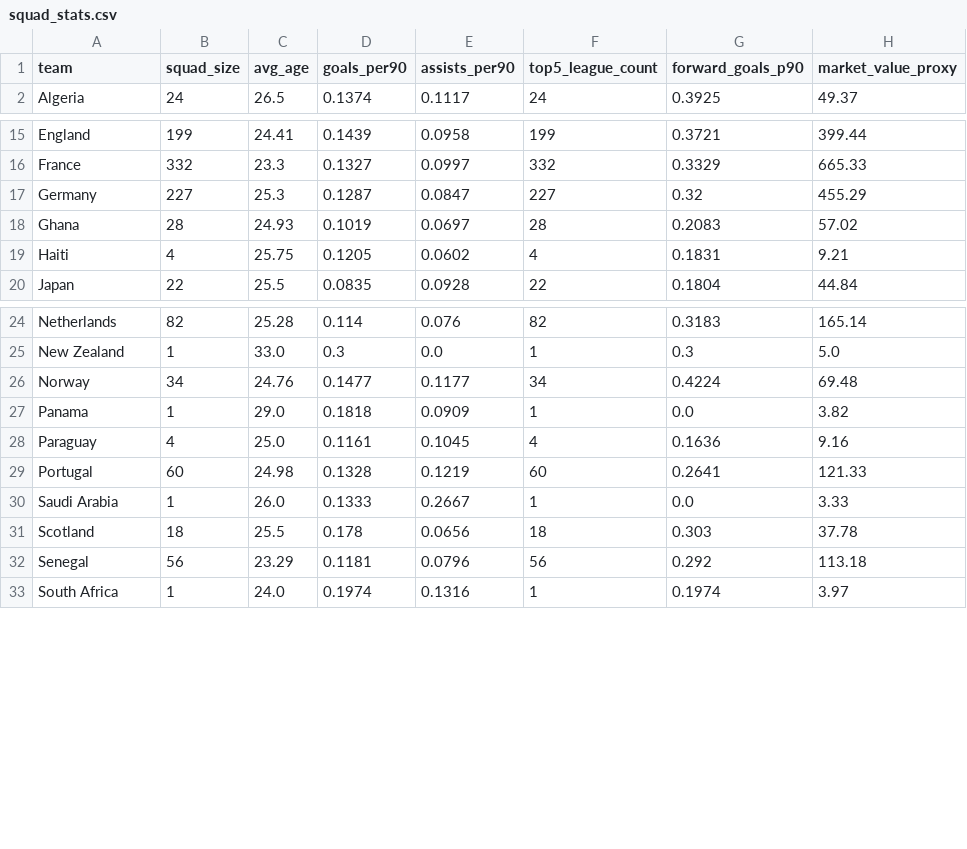
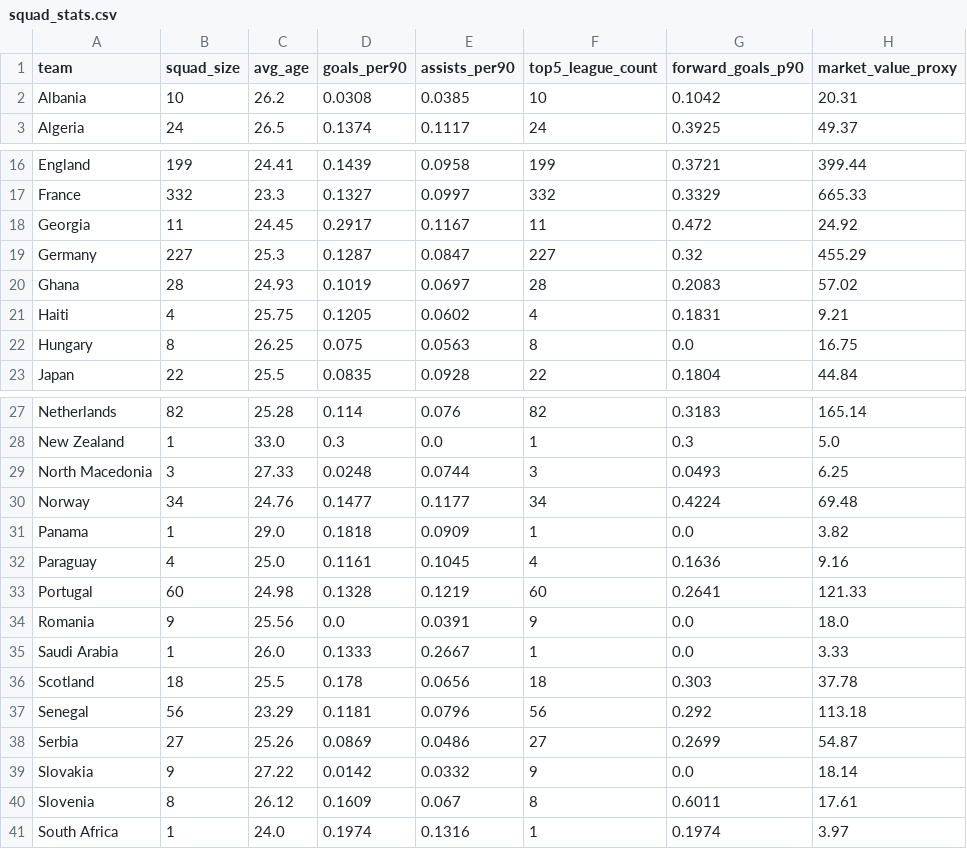
Before and after one commit to keremoktay1/football-prediction-app, a CSV file: data/processed/squad_stats.csv, drawn as a sheet; only a part is shown, gaps mark what is left out; the diff covers the shown part only.

```diff
--- a/data/processed/squad_stats.csv
+++ b/data/processed/squad_stats.csv
@@ -1,2 +1,3 @@
 team,squad_size,avg_age,goals_per90,assists_per90,top5_league_count,forward_goals_p90,market_value_proxy
+Albania,10,26.2,0.0308,0.0385,10,0.1042,20.31
 Algeria,24,26.5,0.1374,0.1117,24,0.3925,49.37
@@ -16,2 +17,3 @@ England,199,24.41,0.1439,0.0958,199,0.3721,399.44
 France,332,23.3,0.1327,0.0997,332,0.3329,665.33
+Georgia,11,24.45,0.2917,0.1167,11,0.472,24.92
 Germany,227,25.3,0.1287,0.0847,227,0.32,455.29
@@ -19,2 +21,3 @@ Ghana,28,24.93,0.1019,0.0697,28,0.2083,57.02
 Haiti,4,25.75,0.1205,0.0602,4,0.1831,9.21
+Hungary,8,26.25,0.075,0.0563,8,0.0,16.75
 Japan,22,25.5,0.0835,0.0928,22,0.1804,44.84
@@ -25,2 +28,3 @@ Netherlands,82,25.28,0.114,0.076,82,0.3183,165.14
 New Zealand,1,33.0,0.3,0.0,1,0.3,5.0
+North Macedonia,3,27.33,0.0248,0.0744,3,0.0493,6.25
 Norway,34,24.76,0.1477,0.1177,34,0.4224,69.48
@@ -29,2 +33,3 @@ Paraguay,4,25.0,0.1161,0.1045,4,0.1636,9.16
 Portugal,60,24.98,0.1328,0.1219,60,0.2641,121.33
+Romania,9,25.56,0.0,0.0391,9,0.0,18.0
 Saudi Arabia,1,26.0,0.1333,0.2667,1,0.0,3.33
@@ -32,2 +37,5 @@ Scotland,18,25.5,0.178,0.0656,18,0.303,37.78
 Senegal,56,23.29,0.1181,0.0796,56,0.292,113.18
+Serbia,27,25.26,0.0869,0.0486,27,0.2699,54.87
+Slovakia,9,27.22,0.0142,0.0332,9,0.0,18.14
+Slovenia,8,26.12,0.1609,0.067,8,0.6011,17.61
 South Africa,1,24.0,0.1974,0.1316,1,0.1974,3.97
```
Also changed, not shown: 1 added row elsewhere in this file, 1 other file.
